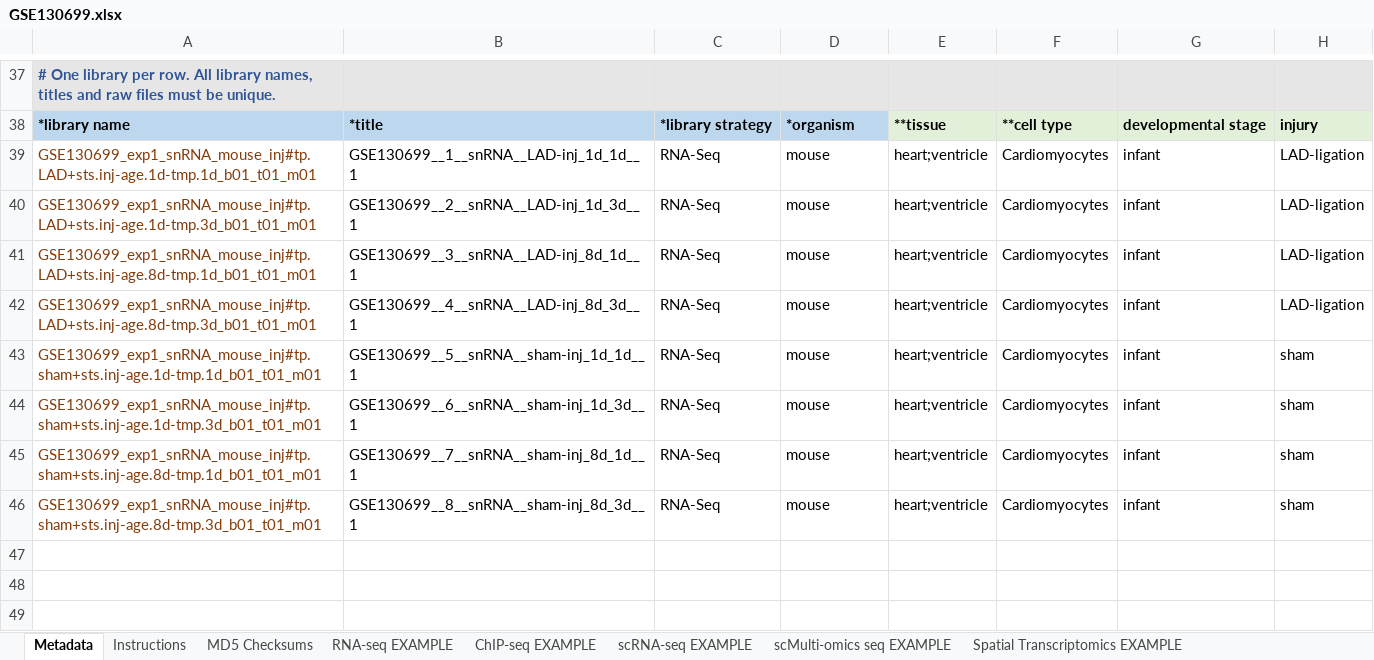
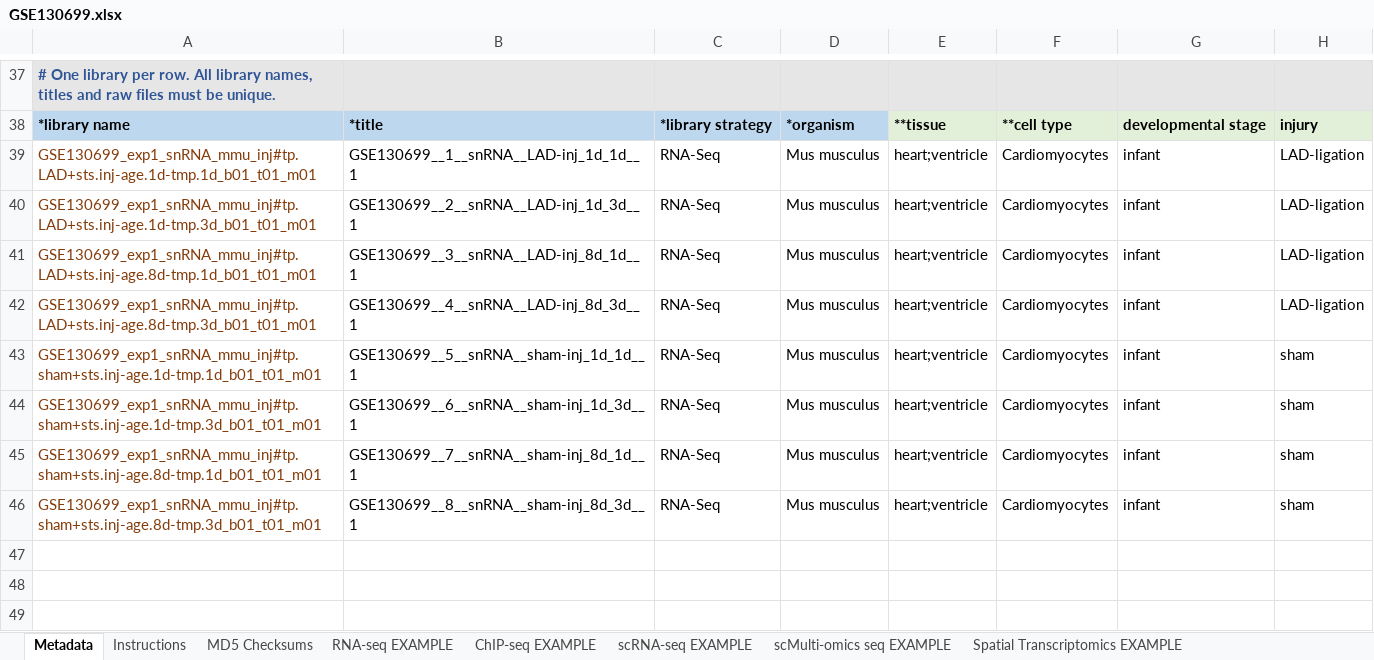
Before and after one commit to loosolab/FRED, an Excel workbook: examples/GSE130699.xlsx, sheet Metadata, drawn as a sheet; only a part is shown, gaps mark what is left out; values as stored, in another font and other column widths than the file's, no borders; charts and pictures and conditional formats not drawn; the diff names each change by its address in the sheet, - before the commit and + after, or states it on an @@ line.

```diff
--- a/examples/GSE130699.xlsx (sheet Metadata)
+++ b/examples/GSE130699.xlsx (sheet Metadata)
-A39: GSE130699_exp1_snRNA_mouse_inj#tp.LAD+sts.inj-age.1d-tmp.1d_b01_t01_m01
+A39: GSE130699_exp1_snRNA_mmu_inj#tp.LAD+sts.inj-age.1d-tmp.1d_b01_t01_m01
-D39:D46: mouse
+D39:D46: Mus musculus
-A40: GSE130699_exp1_snRNA_mouse_inj#tp.LAD+sts.inj-age.1d-tmp.3d_b01_t01_m01
+A40: GSE130699_exp1_snRNA_mmu_inj#tp.LAD+sts.inj-age.1d-tmp.3d_b01_t01_m01
-A41: GSE130699_exp1_snRNA_mouse_inj#tp.LAD+sts.inj-age.8d-tmp.1d_b01_t01_m01
+A41: GSE130699_exp1_snRNA_mmu_inj#tp.LAD+sts.inj-age.8d-tmp.1d_b01_t01_m01
-A42: GSE130699_exp1_snRNA_mouse_inj#tp.LAD+sts.inj-age.8d-tmp.3d_b01_t01_m01
+A42: GSE130699_exp1_snRNA_mmu_inj#tp.LAD+sts.inj-age.8d-tmp.3d_b01_t01_m01
-A43: GSE130699_exp1_snRNA_mouse_inj#tp.sham+sts.inj-age.1d-tmp.1d_b01_t01_m01
+A43: GSE130699_exp1_snRNA_mmu_inj#tp.sham+sts.inj-age.1d-tmp.1d_b01_t01_m01
-A44: GSE130699_exp1_snRNA_mouse_inj#tp.sham+sts.inj-age.1d-tmp.3d_b01_t01_m01
+A44: GSE130699_exp1_snRNA_mmu_inj#tp.sham+sts.inj-age.1d-tmp.3d_b01_t01_m01
-A45: GSE130699_exp1_snRNA_mouse_inj#tp.sham+sts.inj-age.8d-tmp.1d_b01_t01_m01
+A45: GSE130699_exp1_snRNA_mmu_inj#tp.sham+sts.inj-age.8d-tmp.1d_b01_t01_m01
-A46: GSE130699_exp1_snRNA_mouse_inj#tp.sham+sts.inj-age.8d-tmp.3d_b01_t01_m01
+A46: GSE130699_exp1_snRNA_mmu_inj#tp.sham+sts.inj-age.8d-tmp.3d_b01_t01_m01
```
Also changed, not shown: 5 other files.
